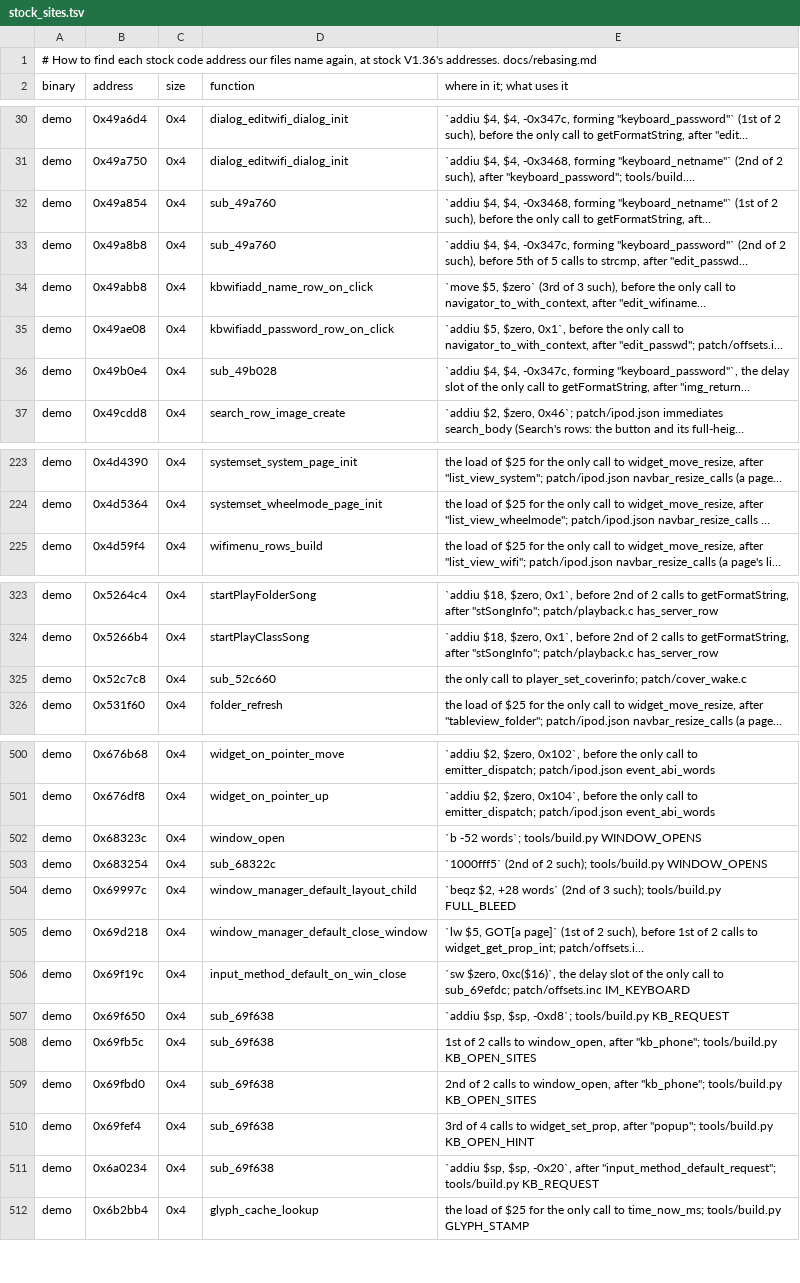
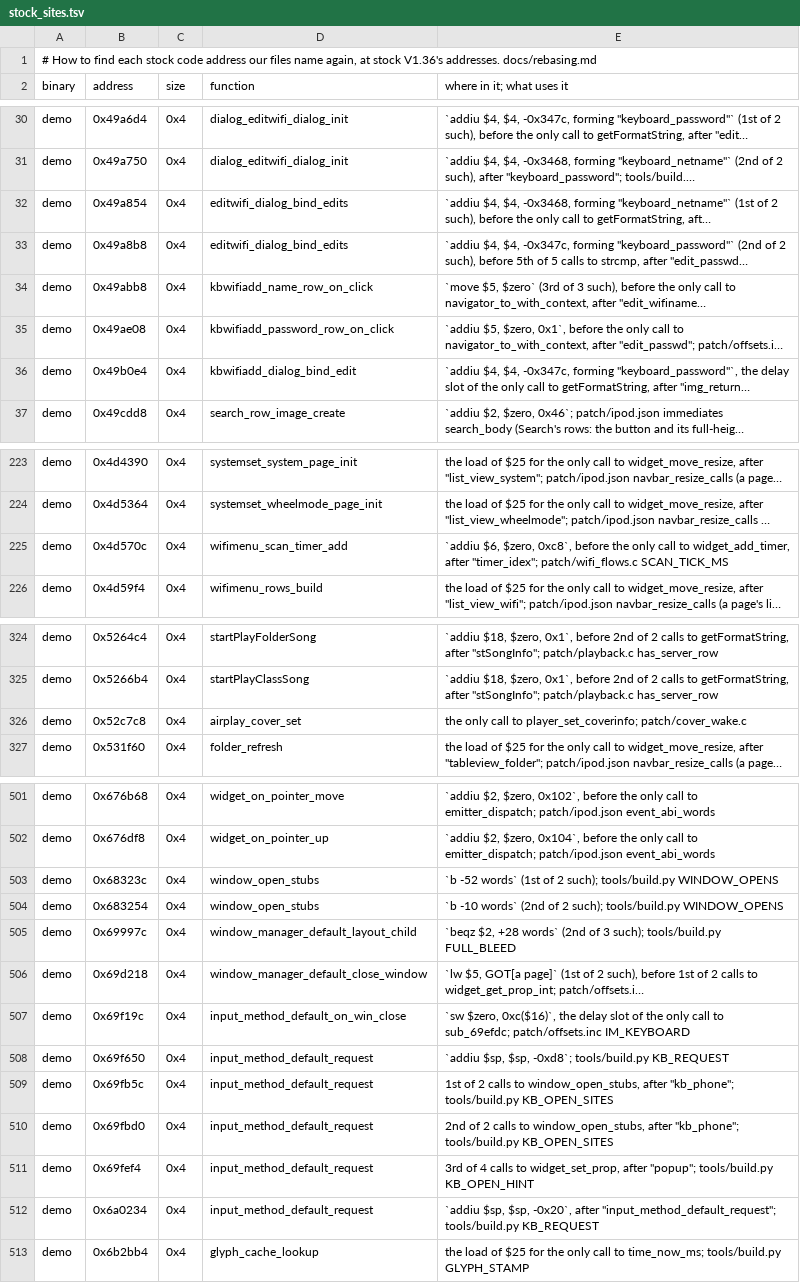
Before and after one commit to 312-dev/q2-coda, a TSV file: tools/stock_sites.tsv, drawn as a sheet; only a part is shown, gaps mark what is left out; long unchanged cells end in …; addresses are those after the commit; the diff covers the shown part only; the diff names each change by its address in the sheet, - before the commit and + after, or states it on an @@ line.

```diff
--- a/tools/stock_sites.tsv
+++ b/tools/stock_sites.tsv
-D32:D33 (function): sub_49a760
+D32:D33 (function): editwifi_dialog_bind_edits
-D36 (function): sub_49b028
+D36 (function): kbwifiadd_dialog_bind_edit
+row 225: demo | 0x4d570c | 0x4 | wifimenu_scan_timer_add | `addiu $6, $zero, 0xc8`, before the only call to widget_add_timer, after "timer_idex"; patch/wifi_flows.c SCAN_TICK_MS
-D326 (function): sub_52c660
+D326 (function): airplay_cover_set
-D503 (function): window_open
+D503 (function): window_open_stubs
-E503 (where in it; what uses it): `b -52 words`; tools/build.py WINDOW_OPENS
+E503 (where in it; what uses it): `b -52 words` (1st of 2 such); tools/build.py WINDOW_OPENS
-D504 (function): sub_68322c
+D504 (function): window_open_stubs
-E504 (where in it; what uses it): `1000fff5` (2nd of…
+E504 (where in it; what uses it): `b -10 words` (2nd of…
-D508:D512 (function): sub_69f638
+D508:D512 (function): input_method_default_request
-E509 (where in it; what uses it): …calls to window_open, after "kb_phone";…
+E509 (where in it; what uses it): …calls to window_open_stubs, after "kb_phone";…
-E510 (where in it; what uses it): …calls to window_open, after "kb_phone";…
+E510 (where in it; what uses it): …calls to window_open_stubs, after "kb_phone";…
```
Also changed, not shown: 11 edited cells elsewhere in this file, tools/stock_map.tsv.
